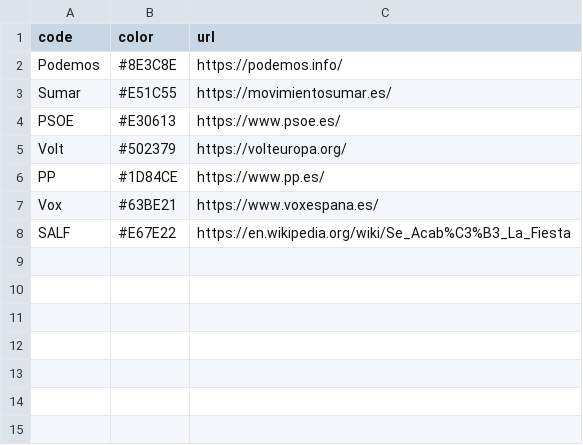
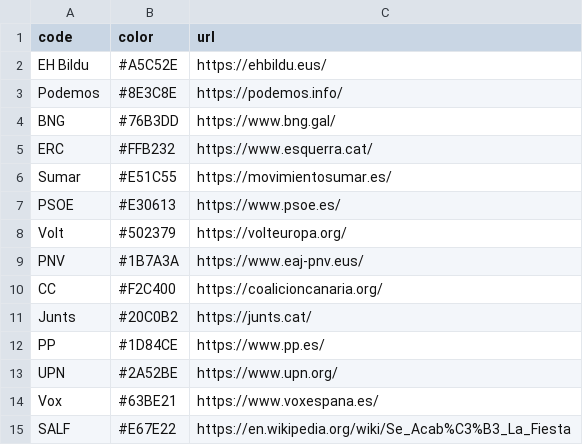
Before and after one commit to rafaelrb89/Votimeter-eu, a CSV file: data/landscapes/es/parties.csv, drawn as a sheet.

```diff
--- a/data/landscapes/es/parties.csv
+++ b/data/landscapes/es/parties.csv
@@ -1,3 +1,6 @@
 code,color,url
+EH Bildu,#A5C52E,https://ehbildu.eus/
 Podemos,#8E3C8E,https://podemos.info/
+BNG,#76B3DD,https://www.bng.gal/
+ERC,#FFB232,https://www.esquerra.cat/
 Sumar,#E51C55,https://movimientosumar.es/
@@ -5,3 +8,7 @@ PSOE,#E30613,https://www.psoe.es/
 Volt,#502379,https://volteuropa.org/
+PNV,#1B7A3A,https://www.eaj-pnv.eus/
+CC,#F2C400,https://coalicioncanaria.org/
+Junts,#20C0B2,https://junts.cat/
 PP,#1D84CE,https://www.pp.es/
+UPN,#2A52BE,https://www.upn.org/
 Vox,#63BE21,https://www.voxespana.es/
```
Also changed, not shown: data/landscapes/es/positions.csv, 8 other files.
